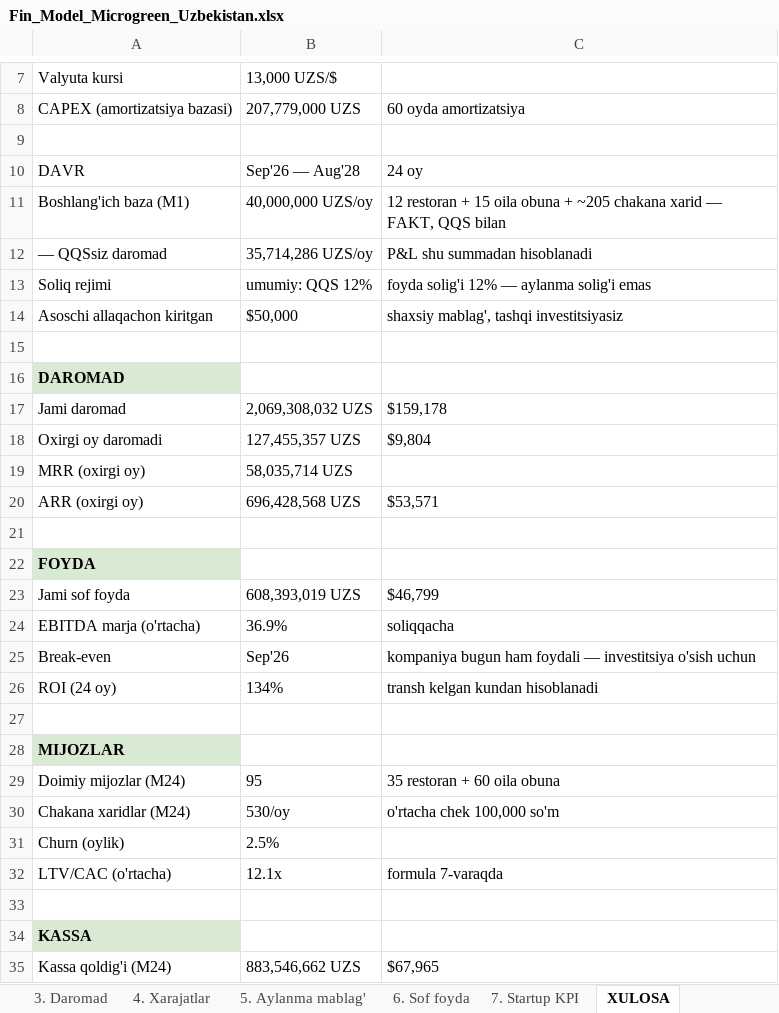
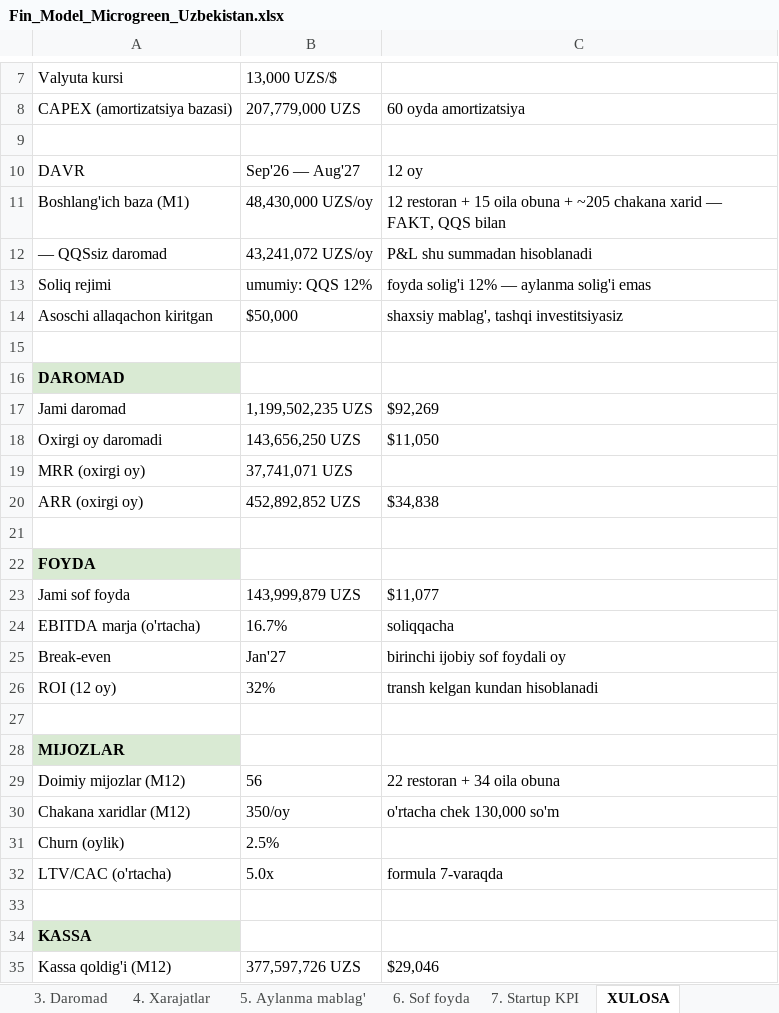
Before and after one commit to radjabovdiyor2-hub/MICROGREnUzbekistan, an Excel workbook: doc/ready/Fin_Model_Microgreen_Uzbekistan.xlsx, sheet XULOSA, drawn as a sheet; only a part is shown, gaps mark what is left out; values as stored, in another font and other column widths than the file's, no borders; removed rows and columns are numbered as before the commit, all else as after; the diff names each change by its address in the sheet, - before the commit and + after, or states it on an @@ line.

```diff
--- a/doc/ready/Fin_Model_Microgreen_Uzbekistan.xlsx (sheet XULOSA)
+++ b/doc/ready/Fin_Model_Microgreen_Uzbekistan.xlsx (sheet XULOSA)
-B10: Sep'26 — Aug'28
+B10: Sep'26 — Aug'27
-C10: 24 oy
+C10: 12 oy
-B11: 40,000,000 UZS/oy
+B11: 48,430,000 UZS/oy
-B12: 35,714,286 UZS/oy
+B12: 43,241,072 UZS/oy
-B17: 2,069,308,032 UZS
+B17: 1,199,502,235 UZS
-C17: $159,178
+C17: $92,269
-B18: 127,455,357 UZS
+B18: 143,656,250 UZS
-C18: $9,804
+C18: $11,050
-B19: 58,035,714 UZS
+B19: 37,741,071 UZS
-B20: 696,428,568 UZS
+B20: 452,892,852 UZS
-C20: $53,571
+C20: $34,838
-B23: 608,393,019 UZS
+B23: 143,999,879 UZS
-C23: $46,799
+C23: $11,077
-B24: 36.9%
+B24: 16.7%
-B25: Sep'26
+B25: Jan'27
-C25: kompaniya bugun ham foydali — investitsiya o'sish uchun
+C25: birinchi ijobiy sof foydali oy
-A26: ROI (24 oy)
+A26: ROI (12 oy)
-B26: 134%
+B26: 32%
-row 29: Doimiy mijozlar (M24) | 95 | 35 restoran + 60 oila obuna
+row 29: Doimiy mijozlar (M12) | 56 | 22 restoran + 34 oila obuna
-A30: Chakana xaridlar (M24)
+A30: Chakana xaridlar (M12)
-B30: 530/oy
+B30: 350/oy
-C30: o'rtacha chek 100,000 so'm
+C30: o'rtacha chek 130,000 so'm
-B32: 12.1x
+B32: 5.0x
-row 35: Kassa qoldig'i (M24) | 883,546,662 UZS | $67,965
+row 35: Kassa qoldig'i (M12) | 377,597,726 UZS | $29,046
```
Also changed, not shown: sheet 4. Xarajatlar, sheet 3. Daromad, sheet 6. Sof foyda, sheet 5. Aylanma mablag', sheet 7. Startup KPI, sheet 1. Mijozlar, 1 more sheet, 11 other files.
